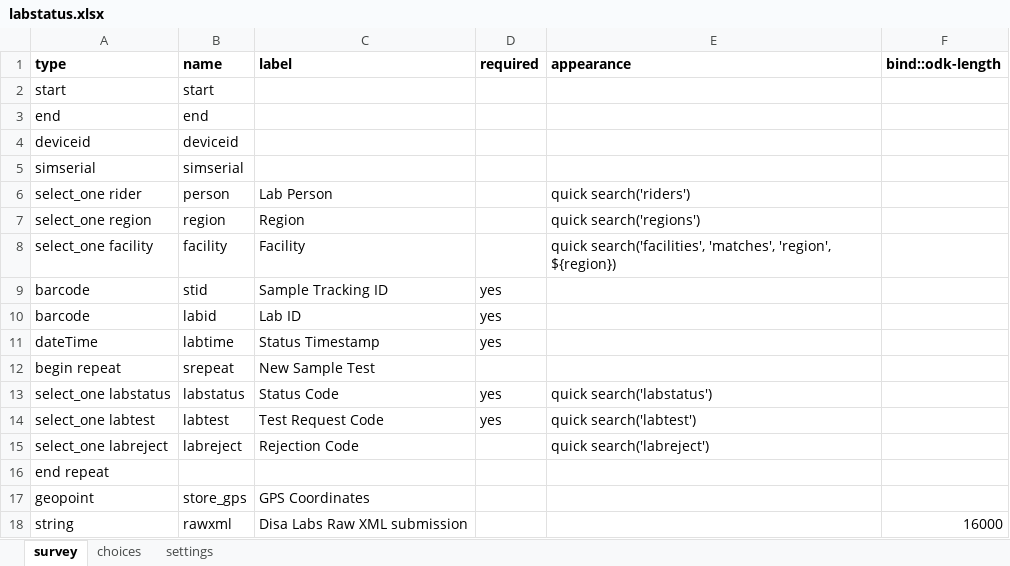
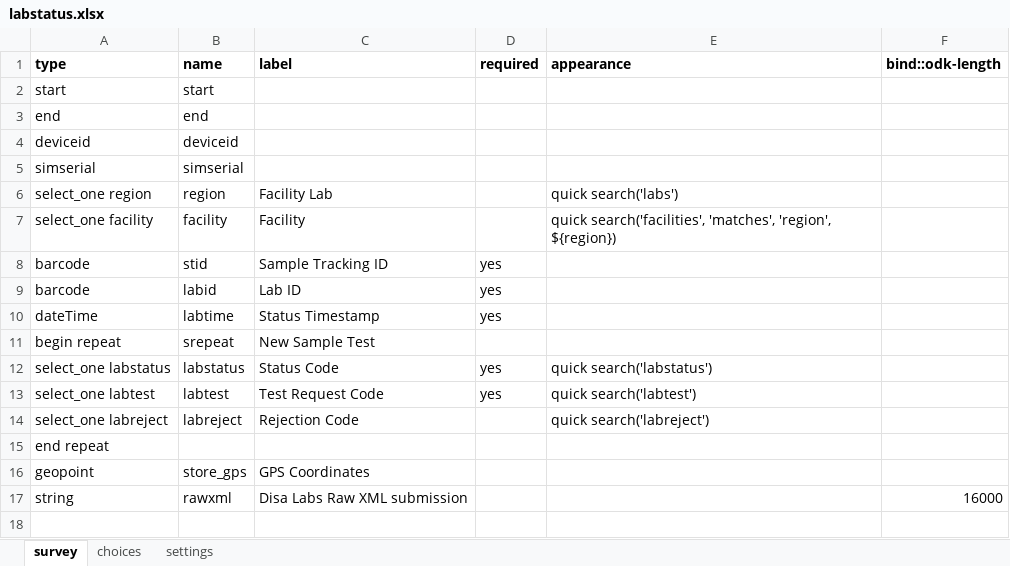
Before and after one commit to Kharatsa/STT-ODK-Forms, an Excel workbook: labstatus.xlsx, sheet survey, drawn as a sheet; values as stored, in another font and other column widths than the file's, no borders; charts and pictures not drawn; removed rows and columns are numbered as before the commit, all else as after; the diff names each change by its address in the sheet, - before the commit and + after, or states it on an @@ line.

```diff
--- a/labstatus.xlsx (sheet survey)
+++ b/labstatus.xlsx (sheet survey)
-row 6: select_one rider | person | Lab Person |  | quick search('riders')
-C6 (label): Region
+C6 (label): Facility Lab
-E6 (appearance): quick search('regions')
+E6 (appearance): quick search('labs')
```
Also changed, not shown: sheet choices, sheet settings, rarrive.xlsx, rdepart.xlsx, 9 other files.
